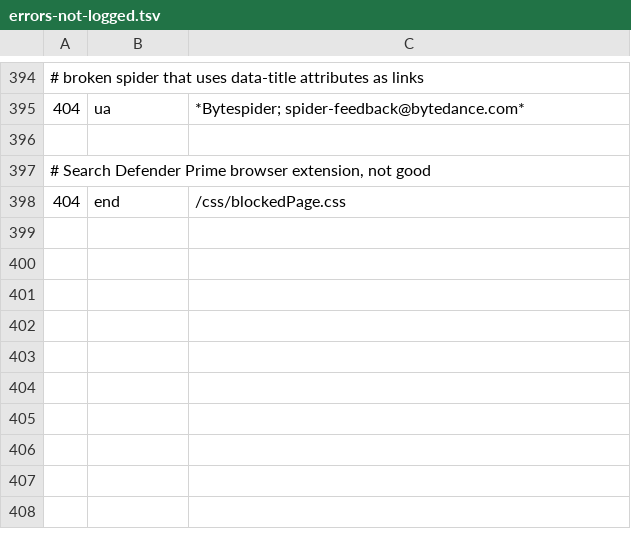
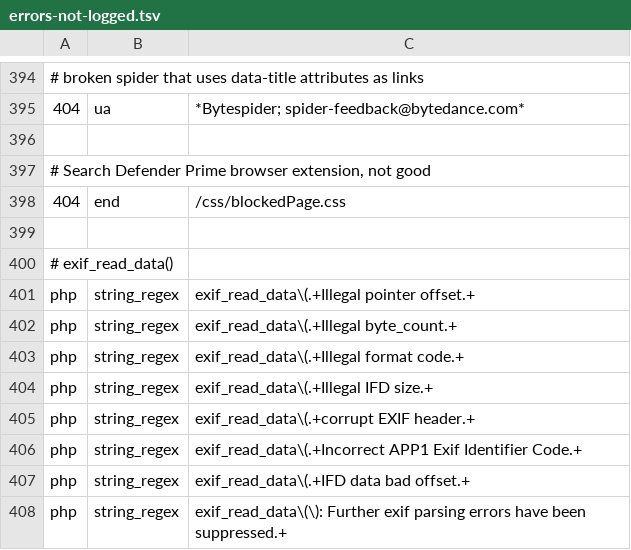
Before and after one commit to koenige/modules-default, a TSV file: configuration/errors-not-logged.tsv, drawn as a sheet; only a part is shown, gaps mark what is left out; the diff names each change by its address in the sheet, - before the commit and + after, or states it on an @@ line.

Commit message:
update error log exclusions (exif_read_data())
git-svn-id: file:///Repos/modules/default/trunk@826 98be6e6d-ea4f-4117-9388-ed847deb6ed9

```diff
--- a/configuration/errors-not-logged.tsv
+++ b/configuration/errors-not-logged.tsv
+row 399: (empty)
+row 400: # exif_read_data()
+row 401: php | string_regex | exif_read_data\(.+Illegal pointer offset.+
+row 402: php | string_regex | exif_read_data\(.+Illegal byte_count.+
+row 403: php | string_regex | exif_read_data\(.+Illegal format code.+
+row 404: php | string_regex | exif_read_data\(.+Illegal IFD size.+
+row 405: php | string_regex | exif_read_data\(.+corrupt EXIF header.+
+row 406: php | string_regex | exif_read_data\(.+Incorrect APP1 Exif Identifier Code.+
+row 407: php | string_regex | exif_read_data\(.+IFD data bad offset.+
+row 408: php | string_regex | exif_read_data\(\): Further exif parsing errors have been suppressed.+
```
